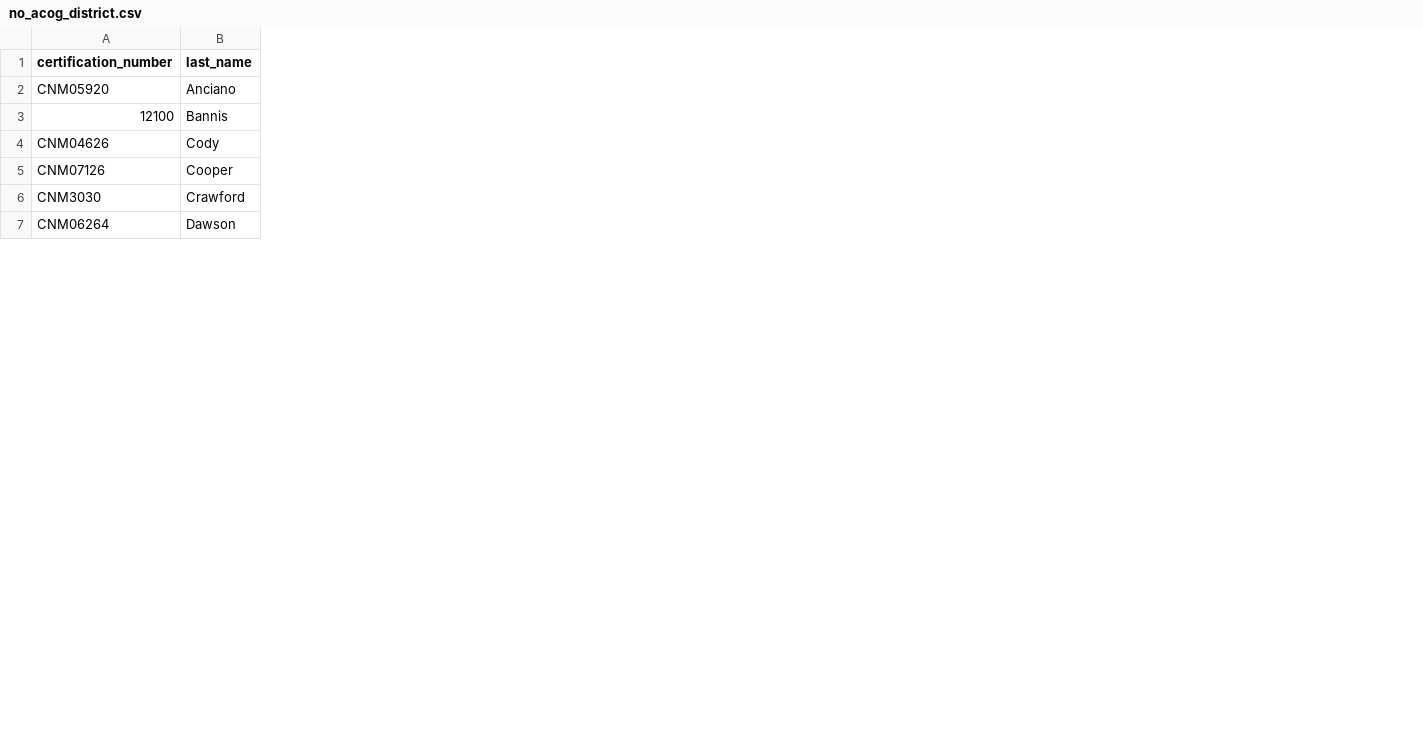
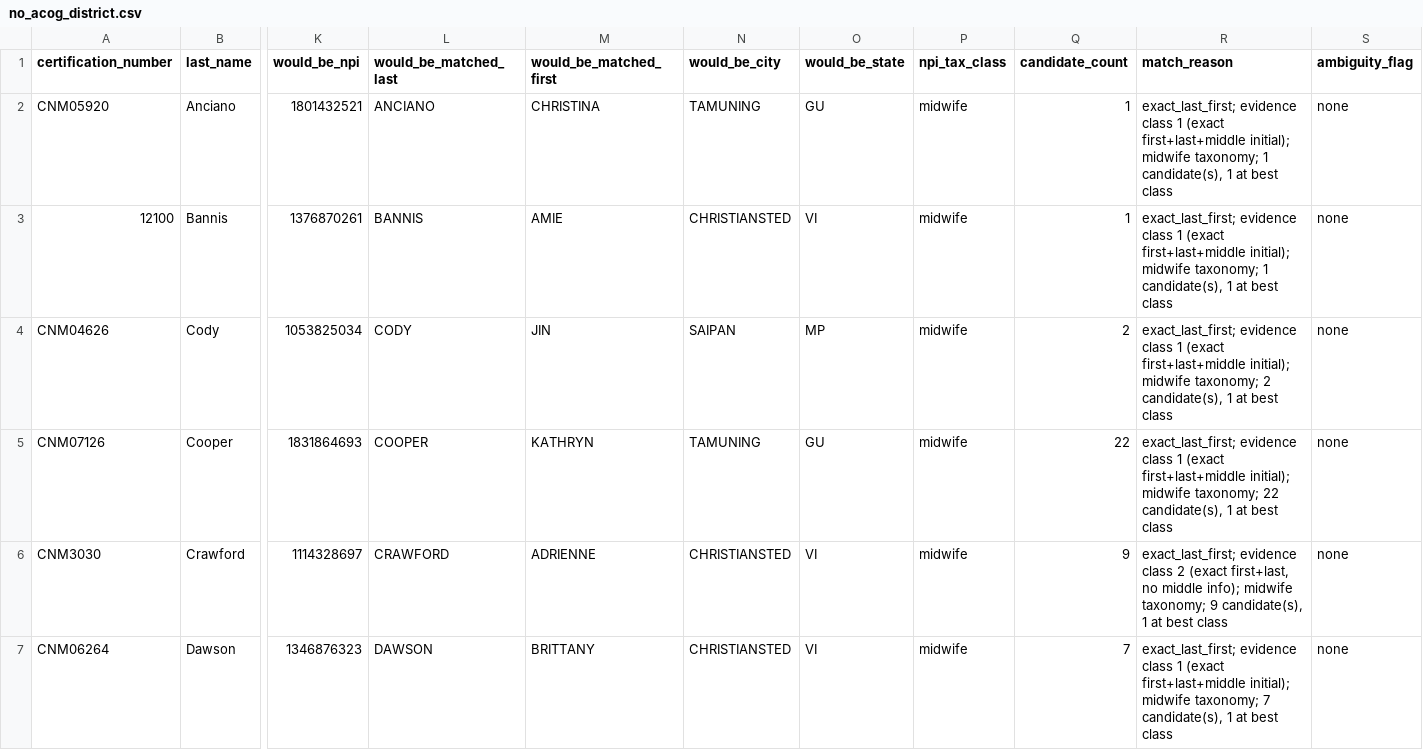
Before and after one commit to mufflyt/midwifery, a CSV file: docs/figures/exclusion_by_stage/no_acog_district.csv, drawn as a sheet; only a part is shown, gaps mark what is left out; the diff covers the shown part only; the diff names each change by its address in the sheet, - before the commit and + after, or states it on an @@ line.

```diff
--- a/docs/figures/exclusion_by_stage/no_acog_district.csv
+++ b/docs/figures/exclusion_by_stage/no_acog_district.csv
+column K (would_be_npi), rows 2-7: 1801432521 | 1376870261 | 1053825034 | 1831864693 | 1114328697 | 1346876323
+column L (would_be_matched_last), rows 2-7: ANCIANO | BANNIS | CODY | COOPER | CRAWFORD | DAWSON
+column M (would_be_matched_first), rows 2-7: CHRISTINA | AMIE | JIN | KATHRYN | ADRIENNE | BRITTANY
+column N (would_be_city), rows 2-7: TAMUNING | CHRISTIANSTED | SAIPAN | TAMUNING | CHRISTIANSTED | CHRISTIANSTED
+column O (would_be_state), rows 2-7: GU | VI | MP | GU | VI | VI
+column P (npi_tax_class), rows 2-7: all midwife
+column Q (candidate_count), rows 2-7: 1 | 1 | 2 | 22 | 9 | 7
+column R (match_reason), rows 2-7: exact_last_first; evidence class 1 (exact first+last+middle initial); midwife taxonomy; 1 candidate(s), 1 at best class | exact_last_first; evidence class 1 (exact first+last+middle initial); midwife taxonomy; 1 candidate(s), 1 at best class | exact_last_first; evidence class 1 (exact first+last+middle initial); midwife taxonomy; 2 candidate(s), 1 at best class | exact_last_first; evidence class 1 (exact first+last+middle initial); midwife taxonomy; 22 candidate(s), 1 at best class | exact_last_first; evidence class 2 (exact first+last, no middle info); midwife taxonomy; 9 candidate(s), 1 at best class | exact_last_first; evidence class 1 (exact first+last+middle initial); midwife taxonomy; 7 candidate(s), 1 at best class
+column S (ambiguity_flag), rows 2-7: all none
```
Also changed, not shown: 1 added row elsewhere in this file, artifacts/geography_by_amcb_status.csv, docs/figures/cohort_exclusion_flow_evidence_tiers.csv, 23 other files.
